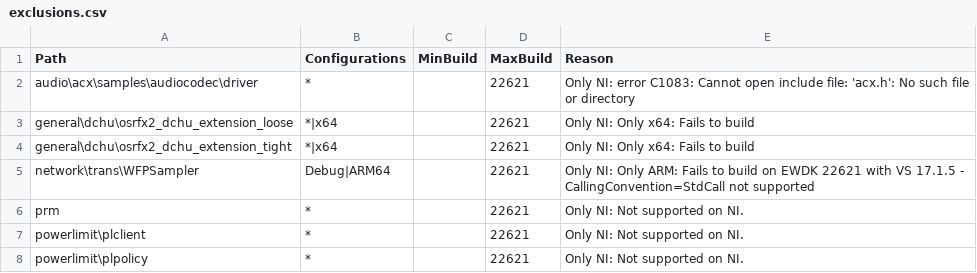
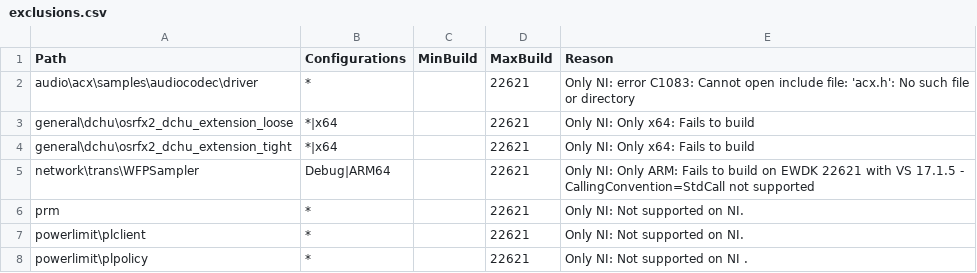
Before and after one commit to microsoft/Windows-driver-samples, a CSV file: exclusions.csv, drawn as a sheet.

Commit message:
Update exclusions.csv

```diff
--- a/exclusions.csv
+++ b/exclusions.csv
@@ -7,2 +7,2 @@ prm,*,,22621,Only NI: Not supported on NI.
 powerlimit\plclient,*,,22621,Only NI: Not supported on NI.
-powerlimit\plpolicy,*,,22621,Only NI: Not supported on NI.
+powerlimit\plpolicy,*,,22621,Only NI: Not supported on NI .
```
